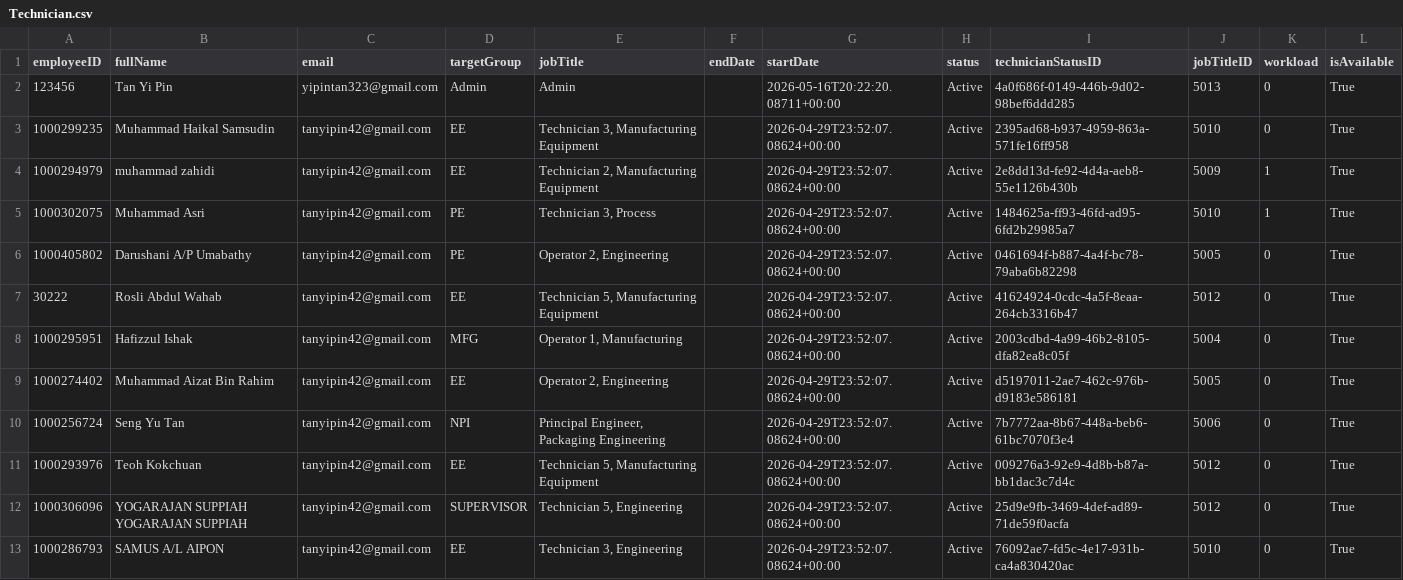
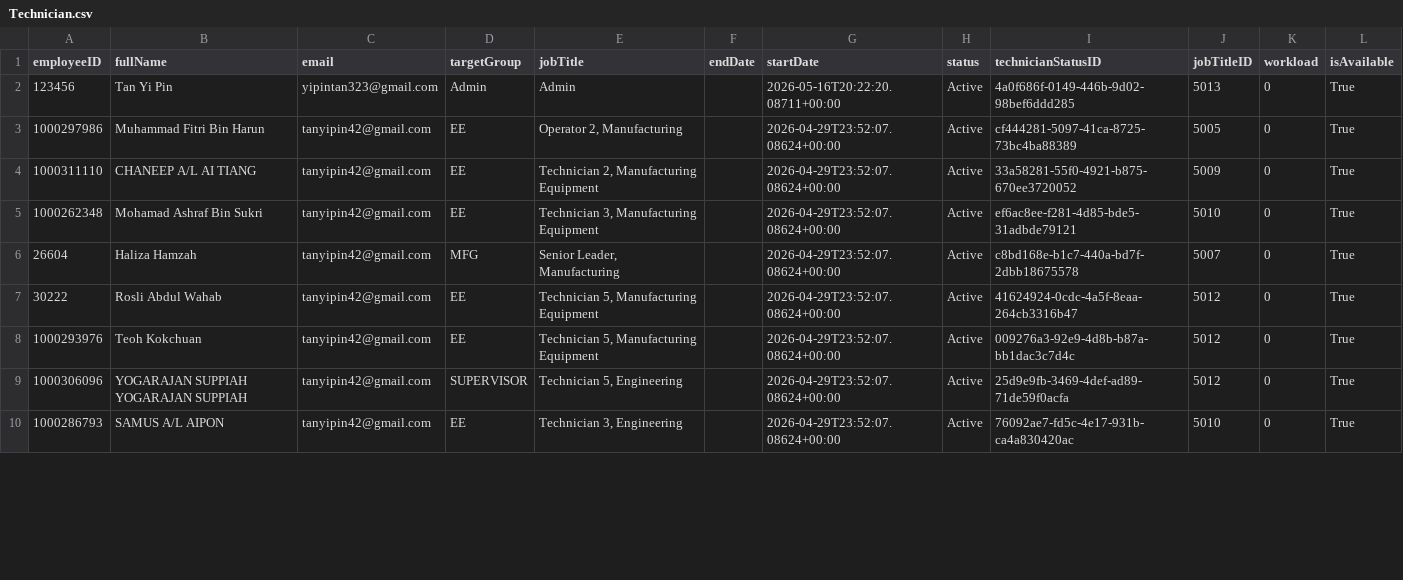
Before and after one commit to YIPINNN/Auto-Scheduler, a CSV file: output/Technician.csv, drawn as a sheet; only a part is shown; the diff covers the shown part only.

```diff
--- a/output/Technician.csv
+++ b/output/Technician.csv
@@ -2,10 +2,7 @@ employeeID,fullName,email,targetGroup,jobTitle,endDate,startDate,status,technici
 123456,Tan Yi Pin,yipintan323@gmail.com,Admin,Admin,,2026-05-16T20:22:20.08711+00:00,Active,4a0f686f-0149-446b-9d02-98bef6ddd285,5013,0,True
-1000299235,Muhammad Haikal Samsudin,tanyipin42@gmail.com,EE,"Technician 3, Manufacturing Equipment",,2026-04-29T23:52:07.08624+00:00,Active,2395ad68-b937-4959-863a-571fe16ff958,5010,0,True
-1000294979,muhammad zahidi,tanyipin42@gmail.com,EE,"Technician 2, Manufacturing Equipment",,2026-04-29T23:52:07.08624+00:00,Active,2e8dd13d-fe92-4d4a-aeb8-55e1126b430b,5009,1,True
-1000302075,Muhammad Asri,tanyipin42@gmail.com,PE,"Technician 3, Process",,2026-04-29T23:52:07.08624+00:00,Active,1484625a-ff93-46fd-ad95-6fd2b29985a7,5010,1,True
-1000405802,Darushani A/P Umabathy,tanyipin42@gmail.com,PE,"Operator 2, Engineering",,2026-04-29T23:52:07.08624+00:00,Active,0461694f-b887-4a4f-bc78-79aba6b82298,5005,0,True
+1000297986,Muhammad Fitri Bin Harun,tanyipin42@gmail.com,EE,"Operator 2, Manufacturing",,2026-04-29T23:52:07.08624+00:00,Active,cf444281-5097-41ca-8725-73bc4ba88389,5005,0,True
+1000311110,CHANEEP A/L AI TIANG,tanyipin42@gmail.com,EE,"Technician 2, Manufacturing Equipment",,2026-04-29T23:52:07.08624+00:00,Active,33a58281-55f0-4921-b875-670ee3720052,5009,0,True
+1000262348,Mohamad Ashraf Bin Sukri,tanyipin42@gmail.com,EE,"Technician 3, Manufacturing Equipment",,2026-04-29T23:52:07.08624+00:00,Active,ef6ac8ee-f281-4d85-bde5-31adbde79121,5010,0,True
+26604,Haliza Hamzah,tanyipin42@gmail.com,MFG,"Senior Leader, Manufacturing",,2026-04-29T23:52:07.08624+00:00,Active,c8bd168e-b1c7-440a-bd7f-2dbb18675578,5007,0,True
 30222,Rosli Abdul Wahab,tanyipin42@gmail.com,EE,"Technician 5, Manufacturing Equipment",,2026-04-29T23:52:07.08624+00:00,Active,41624924-0cdc-4a5f-8eaa-264cb3316b47,5012,0,True
-1000295951,Hafizzul Ishak,tanyipin42@gmail.com,MFG,"Operator 1, Manufacturing",,2026-04-29T23:52:07.08624+00:00,Active,2003cdbd-4a99-46b2-8105-dfa82ea8c05f,5004,0,True
-1000274402,Muhammad Aizat Bin Rahim,tanyipin42@gmail.com,EE,"Operator 2, Engineering",,2026-04-29T23:52:07.08624+00:00,Active,d5197011-2ae7-462c-976b-d9183e586181,5005,0,True
-1000256724,Seng Yu Tan,tanyipin42@gmail.com,NPI,"Principal Engineer, Packaging Engineering",,2026-04-29T23:52:07.08624+00:00,Active,7b7772aa-8b67-448a-beb6-61bc7070f3e4,5006,0,True
 1000293976,Teoh Kokchuan,tanyipin42@gmail.com,EE,"Technician 5, Manufacturing Equipment",,2026-04-29T23:52:07.08624+00:00,Active,009276a3-92e9-4d8b-b87a-bb1dac3c7d4c,5012,0,True
```
Also changed, not shown: 8 added rows and 1 edited cell elsewhere in this file, 5 other files.
